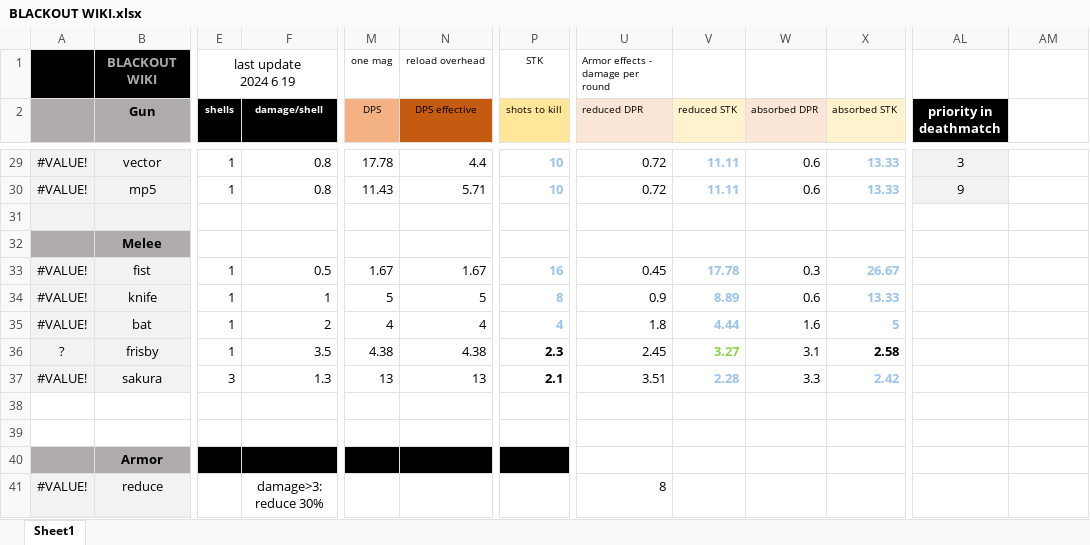
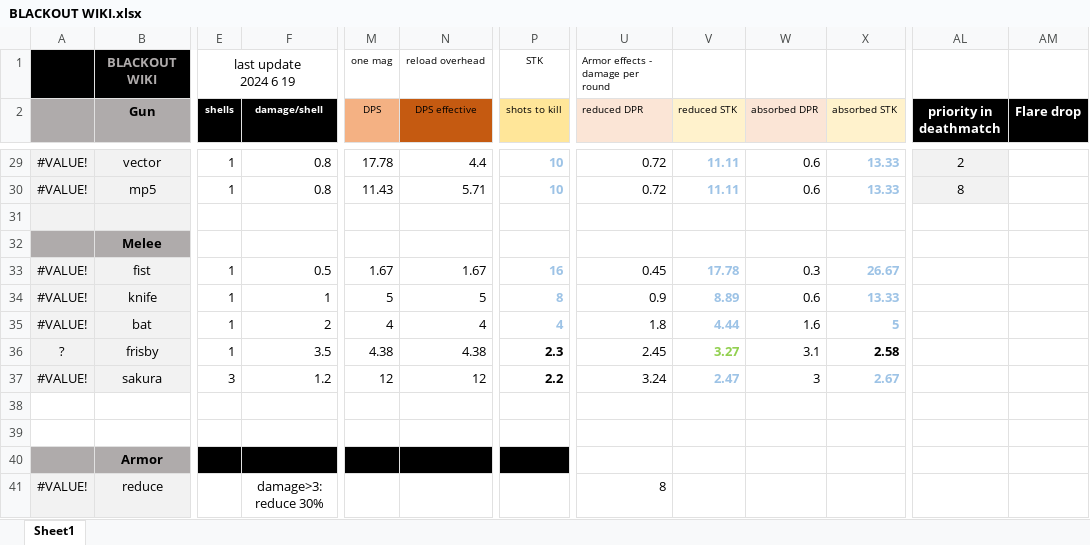
Before and after one commit to blueSparrow2000/blackout_deathmatch, an Excel workbook: BLACKOUT WIKI.xlsx, sheet Sheet1, drawn as a sheet; only a part is shown, gaps mark what is left out; values as stored, in another font and other column widths than the file's, no borders; charts and pictures not drawn; the diff covers the shown part only; the diff names each change by its address in the sheet, - before the commit and + after, or states it on an @@ line.

```diff
--- a/BLACKOUT WIKI.xlsx (sheet Sheet1)
+++ b/BLACKOUT WIKI.xlsx (sheet Sheet1)
-AM2: (empty)
+AM2: Flare drop
-AM2 fill: none
+AM2 fill: #000000
-AL29 (priority in deathmatch): 3
+AL29 (priority in deathmatch): 2
-AL30 (priority in deathmatch): 9
+AL30 (priority in deathmatch): 8
-F37 (damage/shell): 1.3
+F37 (damage/shell): 1.2
-M37 (DPS): 13
+M37 (DPS): 12
-N37 (DPS effective): 13
+N37 (DPS effective): 12
-P37 (shots to kill): 2.1
+P37 (shots to kill): 2.2
-U37 (reduced DPR): 3.51
+U37 (reduced DPR): 3.24
-V37 (reduced STK): 2.28
+V37 (reduced STK): 2.47
-W37 (absorbed DPR): 3.3
+W37 (absorbed DPR): 3
-X37 (absorbed STK): 2.42
+X37 (absorbed STK): 2.67
```
Also changed, not shown: 28 edited cells and cell formats elsewhere in this sheet, 2 other files.
